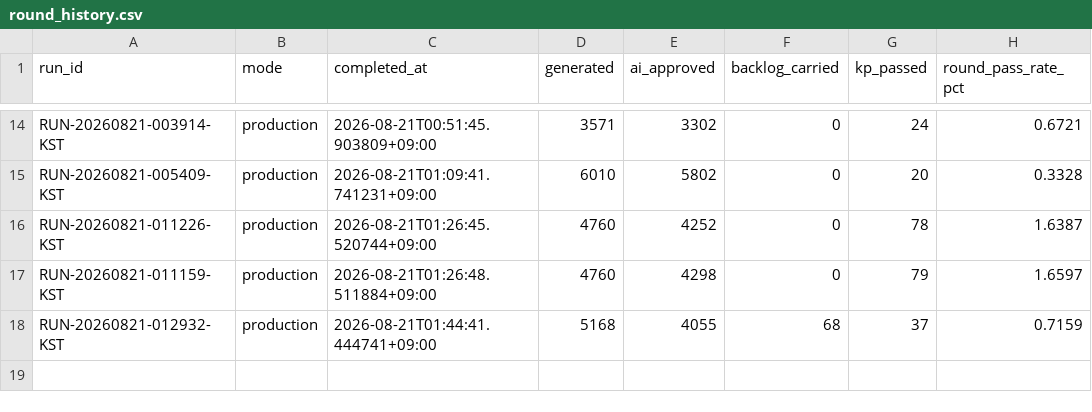
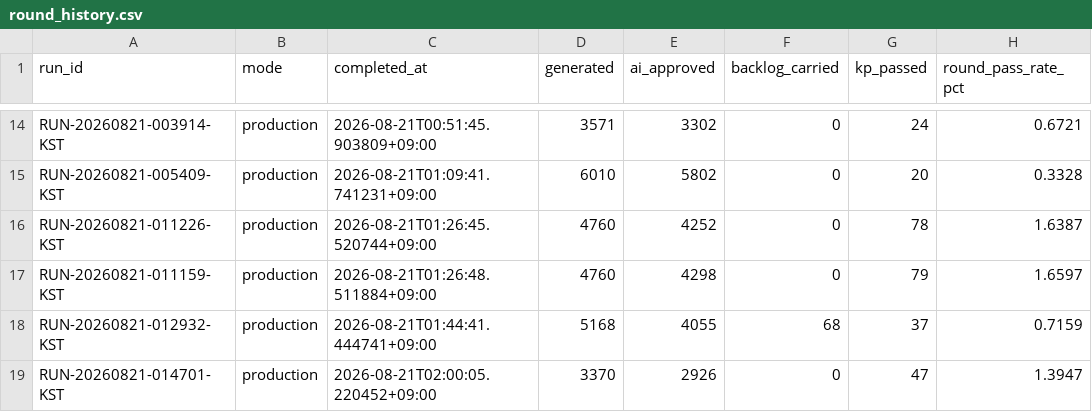
Before and after one commit to daramg814/SAAS_WORDS_TWO, a CSV file: output/_pipeline/analysis/round_history.csv, drawn as a sheet; only a part is shown, gaps mark what is left out; the diff names each change by its address in the sheet, - before the commit and + after, or states it on an @@ line.

```diff
--- a/output/_pipeline/analysis/round_history.csv
+++ b/output/_pipeline/analysis/round_history.csv
+row 19: RUN-20260821-014701-KST | production | 2026-08-21T02:00:05.220452+09:00 | 3370 | 2926 | 0 | 47 | 1.3947
```
Also changed, not shown: config/word_bank_expansions.csv, output/deliverables/history/keyword_metrics_passed.csv, 10 other files.
